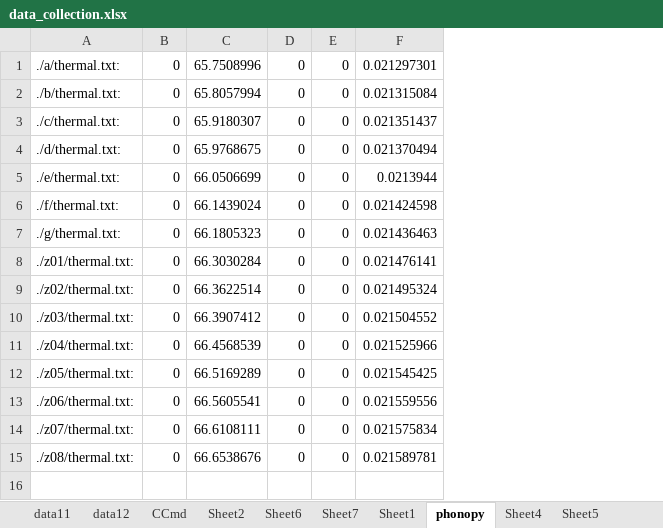
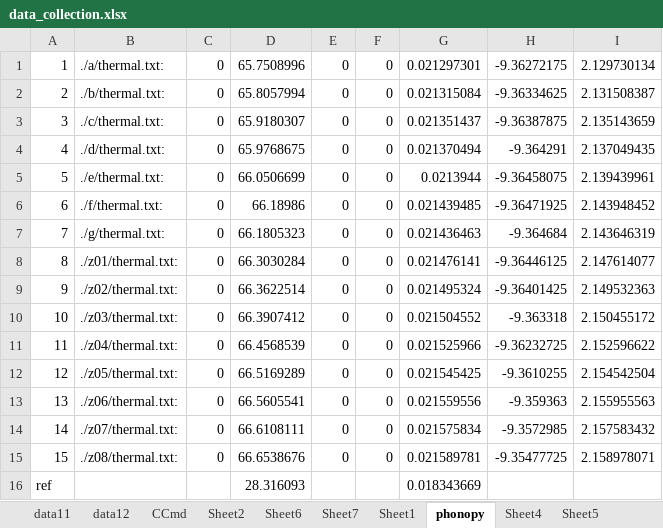
Before and after one commit to YerongLeopard/William, an Excel workbook: data/data_collection.xlsx, sheet phonopy, drawn as a sheet; values as stored, in another font and other column widths than the file's, no borders; charts and pictures not drawn; addresses are those after the commit; the diff names each change by its address in the sheet, - before the commit and + after, or states it on an @@ line.

Commit message:
collection: reference structure

```diff
--- a/data/data_collection.xlsx (sheet phonopy)
+++ b/data/data_collection.xlsx (sheet phonopy)
+column A, rows 1-15: 1 | 2 | 3 | 4 | 5 | 6 | 7 | 8 | 9 | 10 | 11 | 12 | 13 | 14 | 15
+column H, rows 1-15: -9.36272175 | -9.36334625 | -9.36387875 | -9.364291 | -9.36458075 | -9.36471925 | -9.364684 | -9.36446125 | -9.36401425 | -9.363318 | -9.36232725 | -9.3610255 | -9.359363 | -9.3572985 | -9.35477725
+column I, rows 1-15: 2.129730134 | 2.131508387 | 2.135143659 | 2.137049435 | 2.139439961 | 2.143948452 | 2.143646319 | 2.147614077 | 2.149532363 | 2.150455172 | 2.152596622 | 2.154542504 | 2.155955563 | 2.157583432 | 2.158978071
-D6: 66.1439024
+D6: 66.18986
-G6: 0.021424598
+G6: 0.021439485
+row 16: ref |  |  | 28.316093 |  |  | 0.018343669
```
Also changed, not shown: sheet data12, formulas that keep their value, charts or pictures.
